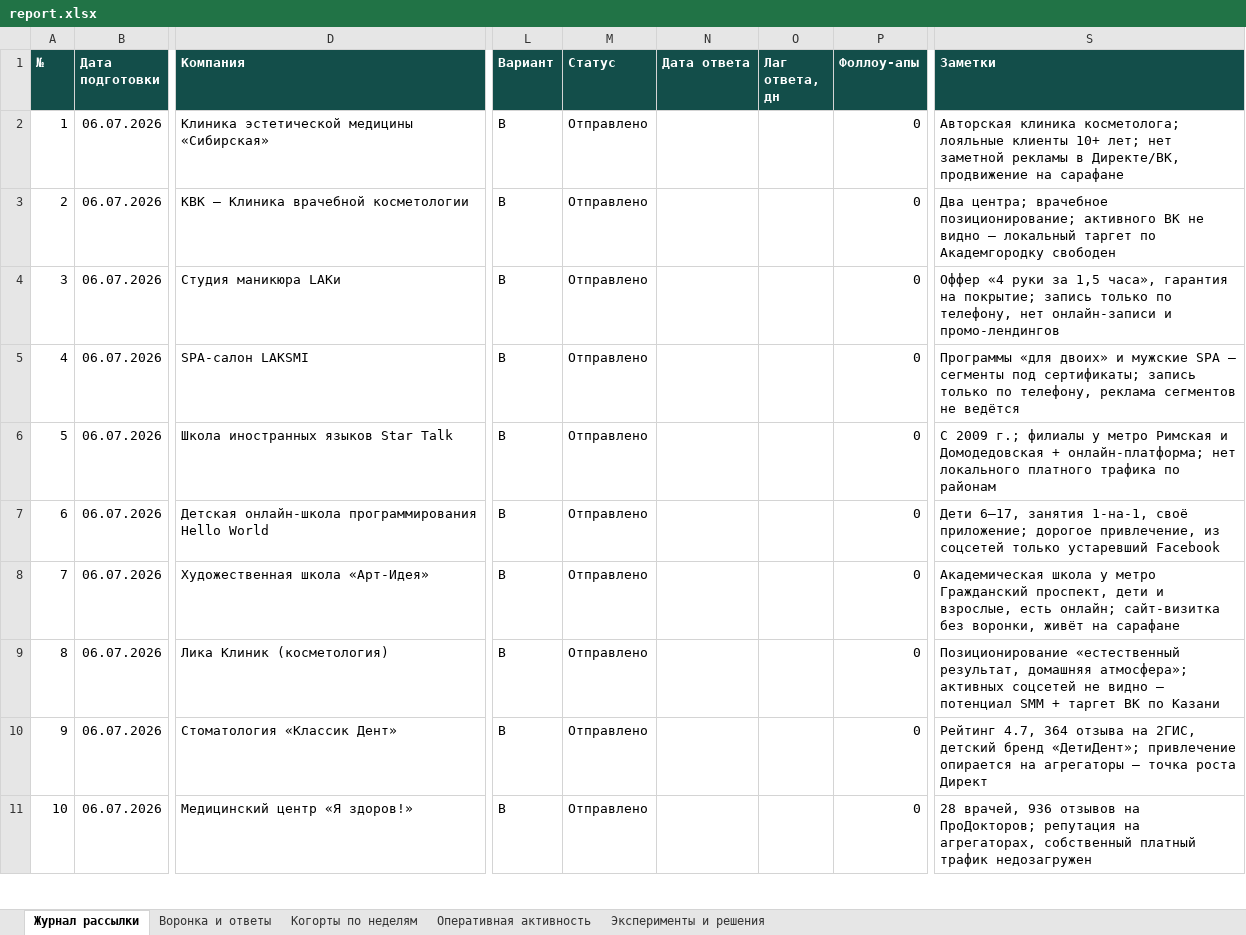
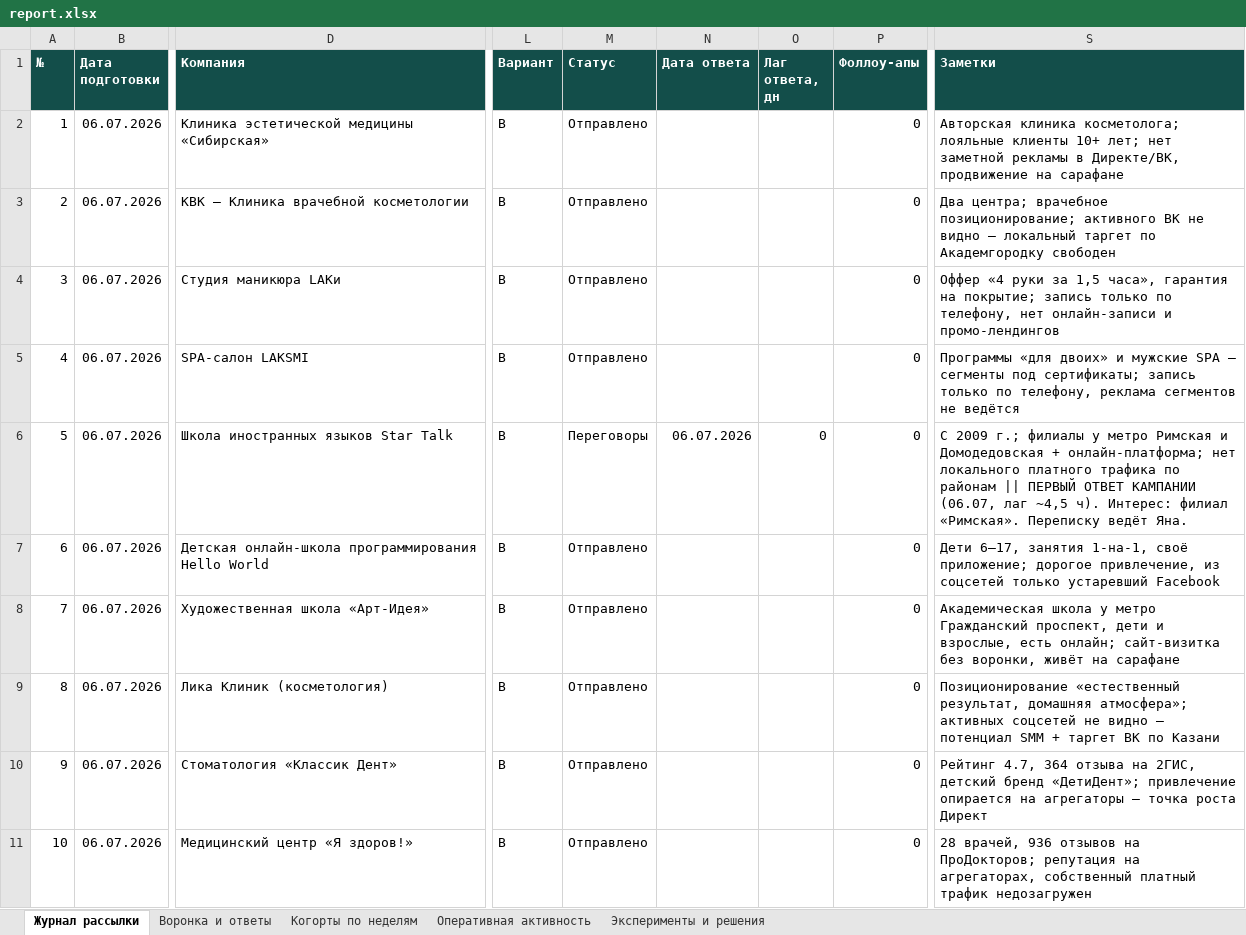
Before and after one commit to CaptPluton/testing-repositity, an Excel workbook: sales-agent/report/report.xlsx, sheet Журнал рассылки, drawn as a sheet; only a part is shown, gaps mark what is left out; values as stored, in another font and other column widths than the file's, no borders; the diff covers the shown part only; the diff names each change by its address in the sheet, - before the commit and + after, or states it on an @@ line.

```diff
--- a/sales-agent/report/report.xlsx (sheet Журнал рассылки)
+++ b/sales-agent/report/report.xlsx (sheet Журнал рассылки)
-M6 (Статус): Отправлено
+M6 (Статус): Переговоры
-N6 (Дата ответа): (empty)
+N6 (Дата ответа): 06.07.2026
-O6 (Лаг ответа, дн): (empty)
+O6 (Лаг ответа, дн): 0
-S6 (Заметки): …по районам
+S6 (Заметки): …по районам || ПЕРВЫЙ ОТВЕТ КАМПАНИИ (06.07, лаг ~4,5 ч). Интерес: филиал «Римская». Переписку ведёт Яна.
```
Also changed, not shown: 16 added rows and 39 edited cells elsewhere in this sheet, sheet Воронка и ответы, sheet Когорты по неделям, sheet Оперативная активность, 6 other files.
